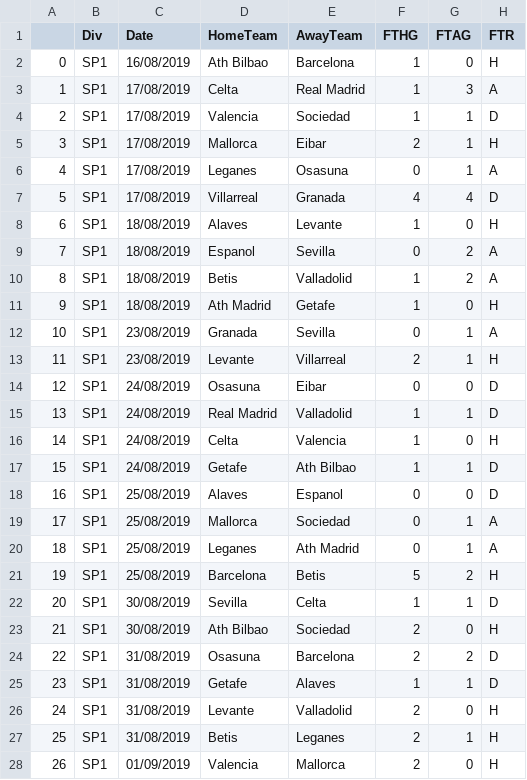
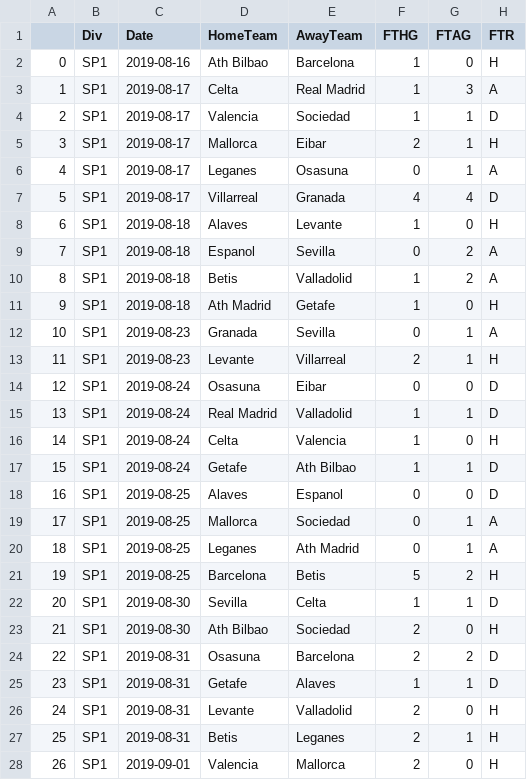
Before and after one commit to andrewto307/SoccerPrediction, a CSV file: data/testing_clean.csv, drawn as a sheet; only a part is shown; the diff covers the shown part only; the diff names each change by its address in the sheet, - before the commit and + after, or states it on an @@ line.

Commit message:
Fix data cleaning + data processing -> new model result

```diff
--- a/data/testing_clean.csv
+++ b/data/testing_clean.csv
-C2 (Date): 16/08/2019
+C2 (Date): 2019-08-16
-C3:C7 (Date): 17/08/2019
+C3:C7 (Date): 2019-08-17
-C8:C11 (Date): 18/08/2019
+C8:C11 (Date): 2019-08-18
-C12:C13 (Date): 23/08/2019
+C12:C13 (Date): 2019-08-23
-C14:C17 (Date): 24/08/2019
+C14:C17 (Date): 2019-08-24
-C18:C21 (Date): 25/08/2019
+C18:C21 (Date): 2019-08-25
-C22:C23 (Date): 30/08/2019
+C22:C23 (Date): 2019-08-30
-C24:C27 (Date): 31/08/2019
+C24:C27 (Date): 2019-08-31
-C28 (Date): 01/09/2019
+C28 (Date): 2019-09-01
```
Also changed, not shown: 153 edited cells elsewhere in this file, notebook/catboost_info/learn_error.tsv, notebook/catboost_info/test_error.tsv, 12 other files.
